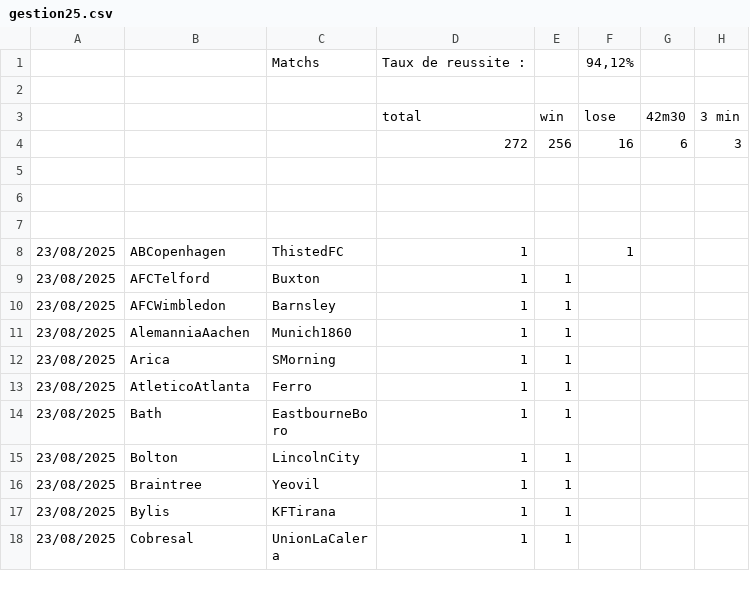
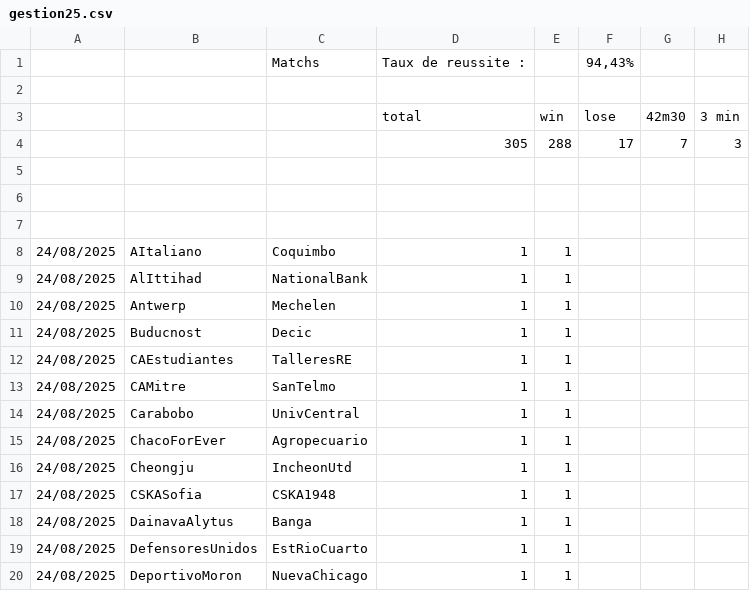
Before and after one commit to ericmc2408-dotcom/artscalping, a CSV file: gestion25.csv, drawn as a sheet; only a part is shown; the shorter side is filled out with more unchanged rows; the diff covers the shown part only.

```diff
--- a/gestion25.csv
+++ b/gestion25.csv
@@ -1,5 +1,5 @@
-;;Matchs ;Taux de reussite :;;94,12%;;
+;;Matchs ;Taux de reussite :;;94,43%;;
 ;;;;;;;
 ;;;total;win;lose ;42m30;3 min
-;;;272;256;16;6;3
+;;;305;288;17;7;3
 ;;;;;;;
@@ -7 +7,14 @@
 ;;;;;;;
+24/08/2025;AItaliano;Coquimbo;1;1;;;
+24/08/2025;AlIttihad;NationalBank;1;1;;;
+24/08/2025;Antwerp;Mechelen;1;1;;;
+24/08/2025;Buducnost;Decic;1;1;;;
+24/08/2025;CAEstudiantes;TalleresRE;1;1;;;
+24/08/2025;CAMitre;SanTelmo;1;1;;;
+24/08/2025;Carabobo;UnivCentral;1;1;;;
+24/08/2025;ChacoForEver;Agropecuario;1;1;;;
+24/08/2025;Cheongju;IncheonUtd;1;1;;;
+24/08/2025;CSKASofia;CSKA1948;1;1;;;
+24/08/2025;DainavaAlytus;Banga;1;1;;;
+24/08/2025;DefensoresUnidos;EstRioCuarto;1;1;;;
+24/08/2025;DeportivoMoron;NuevaChicago;1;1;;;
```
Also changed, not shown: 21 added rows and 1 removed row elsewhere in this file, gestion45.csv, gestion451.csv, 2 other files.
